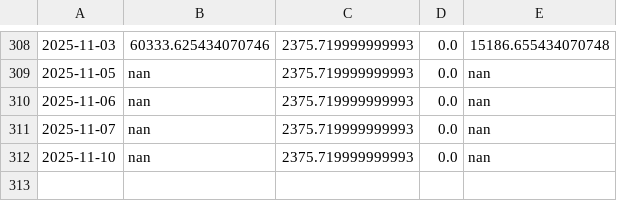
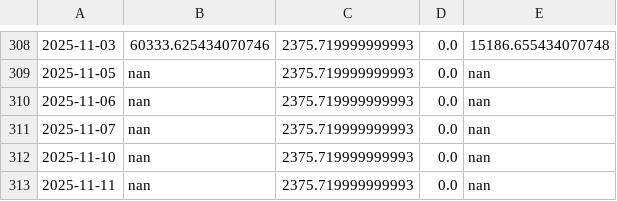
Before and after one commit to adeethyia-shankar/bhig-portfolio-management, a CSV file: data/BHIG_portfolio/returns.csv, drawn as a sheet; only a part is shown, gaps mark what is left out; the diff names each change by its address in the sheet, - before the commit and + after, or states it on an @@ line.

```diff
--- a/data/BHIG_portfolio/returns.csv
+++ b/data/BHIG_portfolio/returns.csv
+row 313: 2025-11-11 | nan | 2375.719999999993 | 0.0 | nan
```
Also changed, not shown: data/BHIG_portfolio/portfolio.csv.
